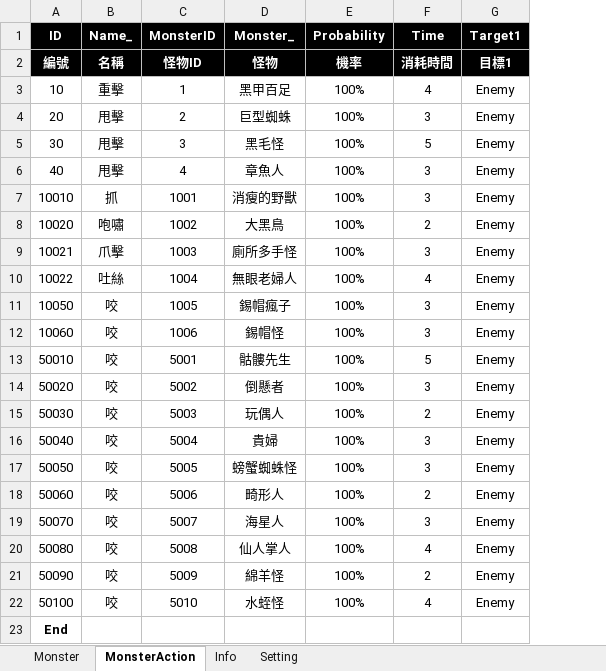
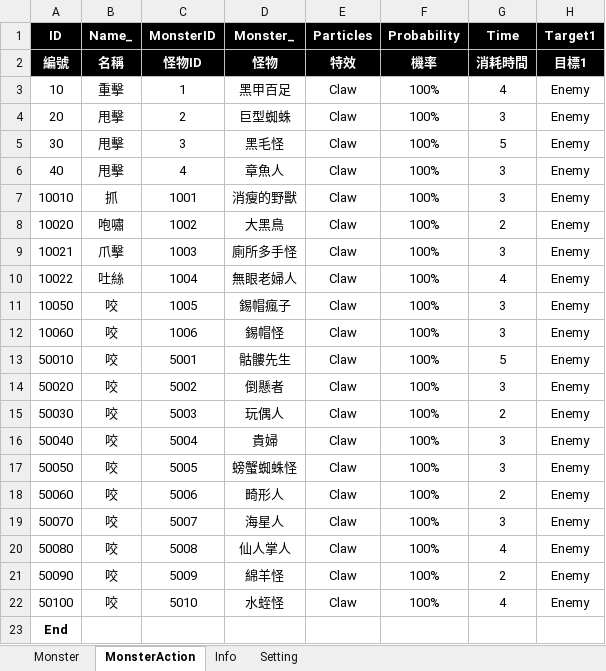
Before and after one commit to scozfortest/thedoor, an Excel workbook: Design/Monster.xlsm, sheet MonsterAction, drawn as a sheet; only a part is shown; values as stored, in another font and other column widths than the file's, no borders; the diff names each change by its address in the sheet, - before the commit and + after, or states it on an @@ line.

```diff
--- a/Design/Monster.xlsm (sheet MonsterAction)
+++ b/Design/Monster.xlsm (sheet MonsterAction)
+column E (Particles), rows 2-22: 特效 | Claw | Claw | Claw | Claw | Claw | Claw | Claw | Claw | Claw | Claw | Claw | Claw | Claw | Claw | Claw | Claw | Claw | Claw | Claw | Claw
```
Also changed, not shown: Design/GameSetting.xlsm, Design/Script.xlsm, 38 other files.
